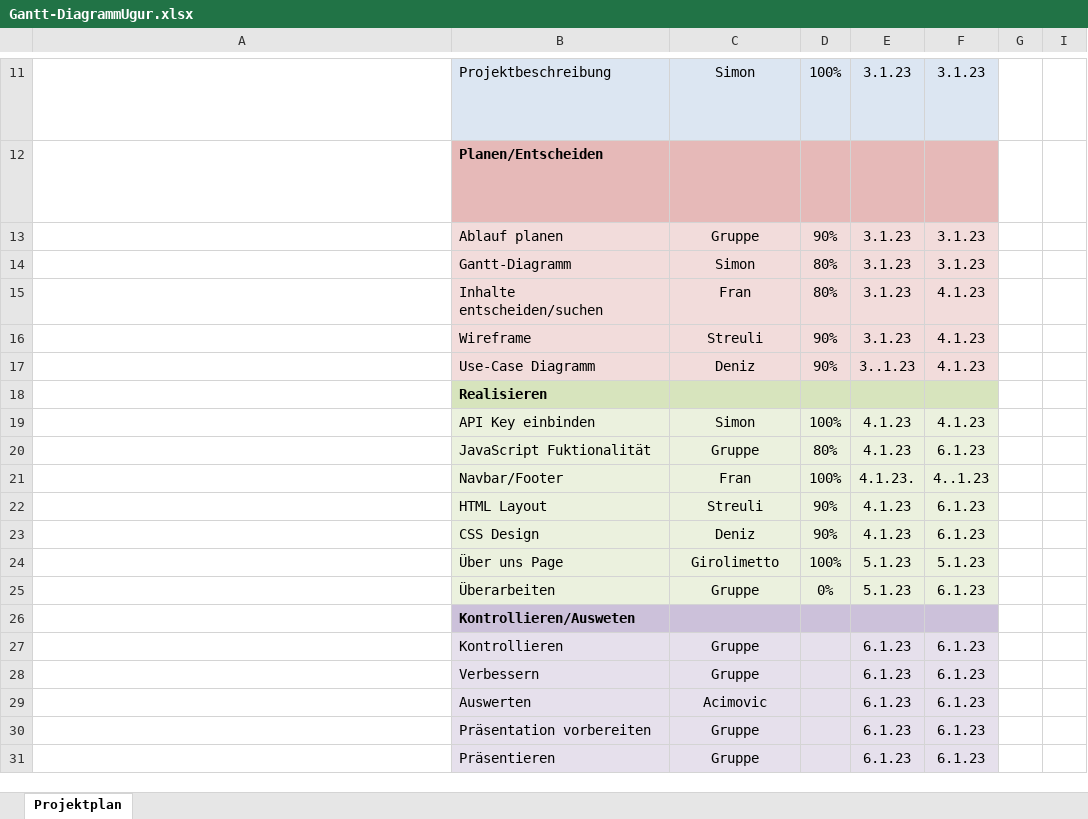
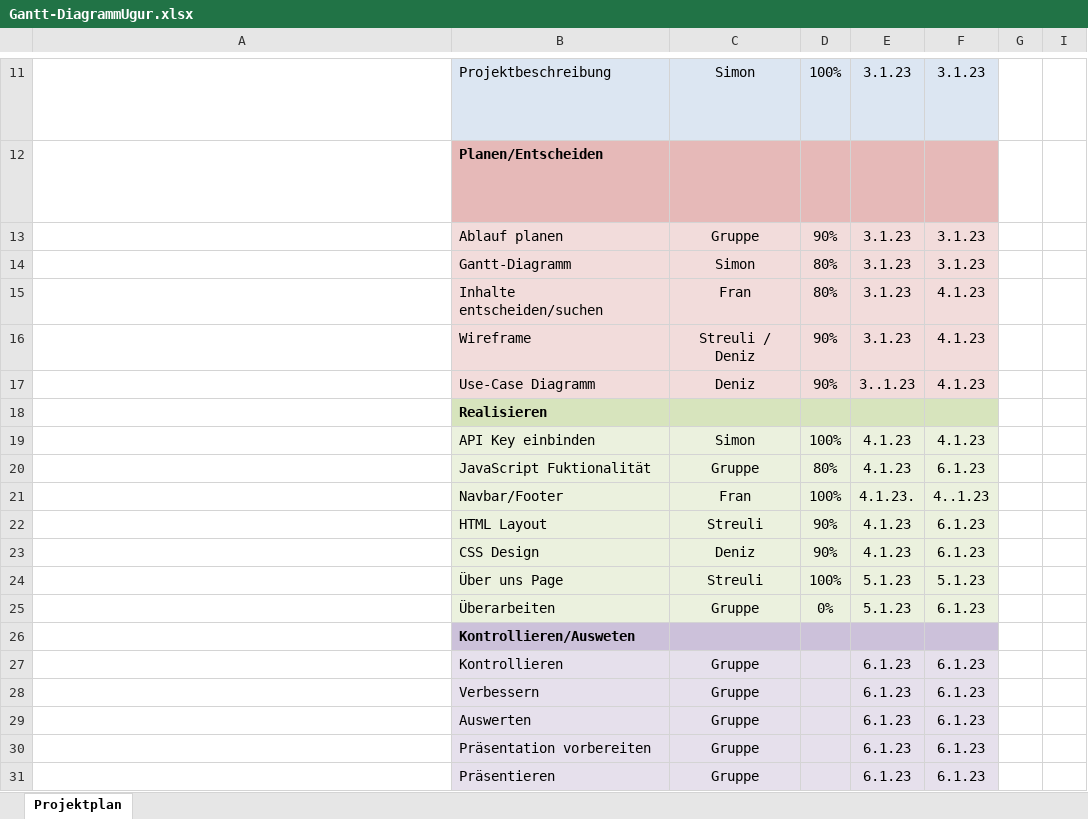
Before and after one commit to simonstreuli/UgurNews, an Excel workbook: Planung/Gantt-DiagrammUgur.xlsx, sheet Projektplan, drawn as a sheet; only a part is shown, gaps mark what is left out; long unchanged cells end in …; values as stored, in another font and other column widths than the file's, no borders; charts and pictures and conditional formats not drawn; the diff names each change by its address in the sheet, - before the commit and + after, or states it on an @@ line.

Commit message:
Planung vollendet

```diff
--- a/Planung/Gantt-DiagrammUgur.xlsx (sheet Projektplan)
+++ b/Planung/Gantt-DiagrammUgur.xlsx (sheet Projektplan)
-C16: Streuli
+C16: Streuli / Deniz
-C24: Girolimetto
+C24: Streuli
-C29: Acimovic
+C29: Gruppe
```
Also changed, not shown: 3 other files.
